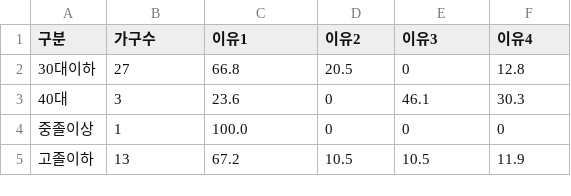
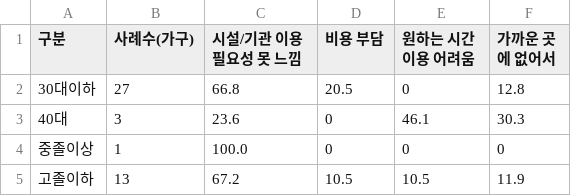
Before and after one commit to RJihyeon/datavis, a CSV file: data_famtype/kids_reason.csv, drawn as a sheet; only a part is shown.

```diff
--- a/data_famtype/kids_reason.csv
+++ b/data_famtype/kids_reason.csv
@@ -1,2 +1,2 @@
-구분,가구수,이유1,이유2,이유3,이유4
+구분,사례수(가구),시설/기관 이용 필요성 못 느낌,비용 부담,원하는 시간 이용 어려움,가까운 곳에 없어서
 30대이하,27,66.8,20.5,0,12.8
```
Also changed, not shown: data_famtype/element_reason.csv, data_famtype/kids_alone.csv, 6 other files.
